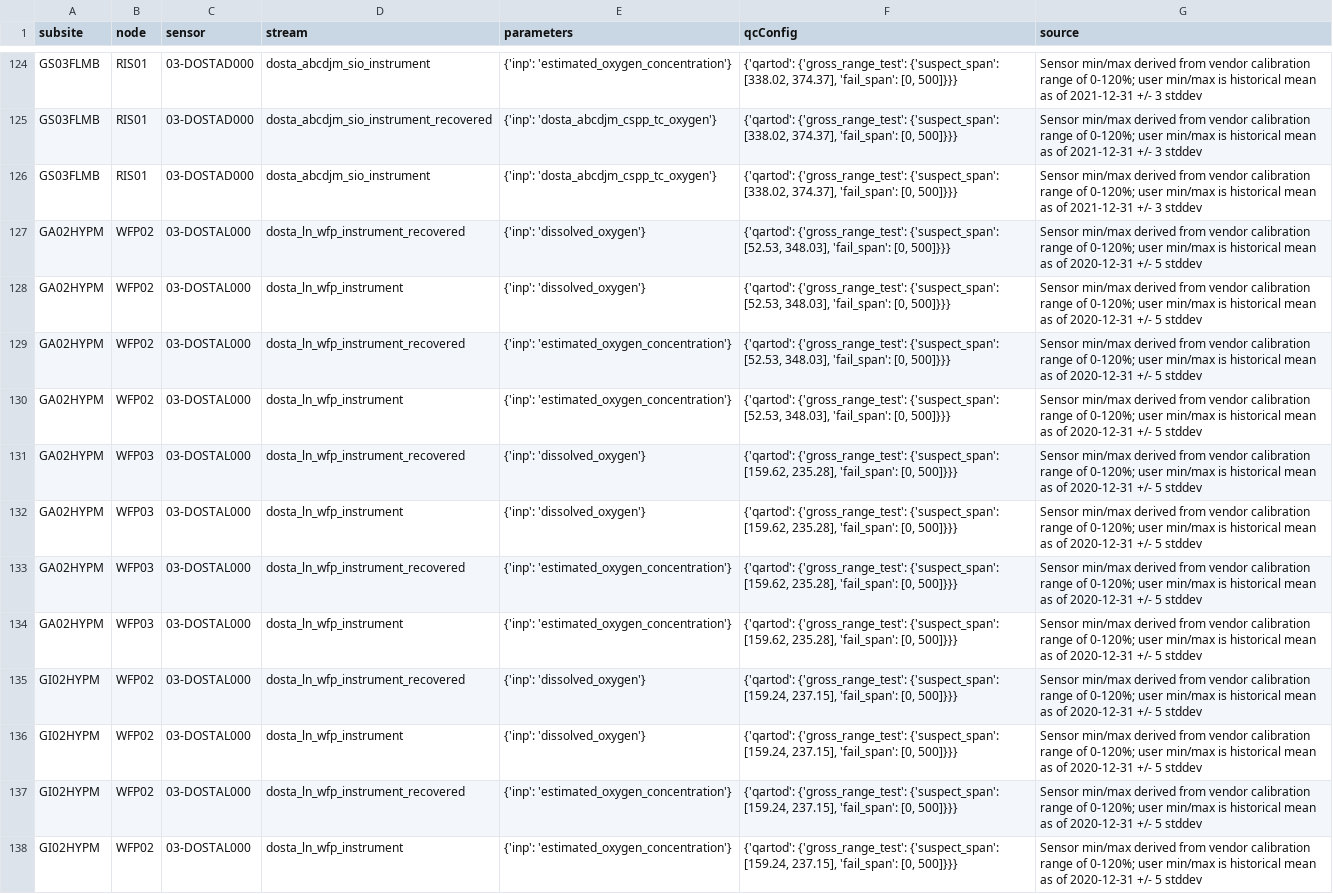
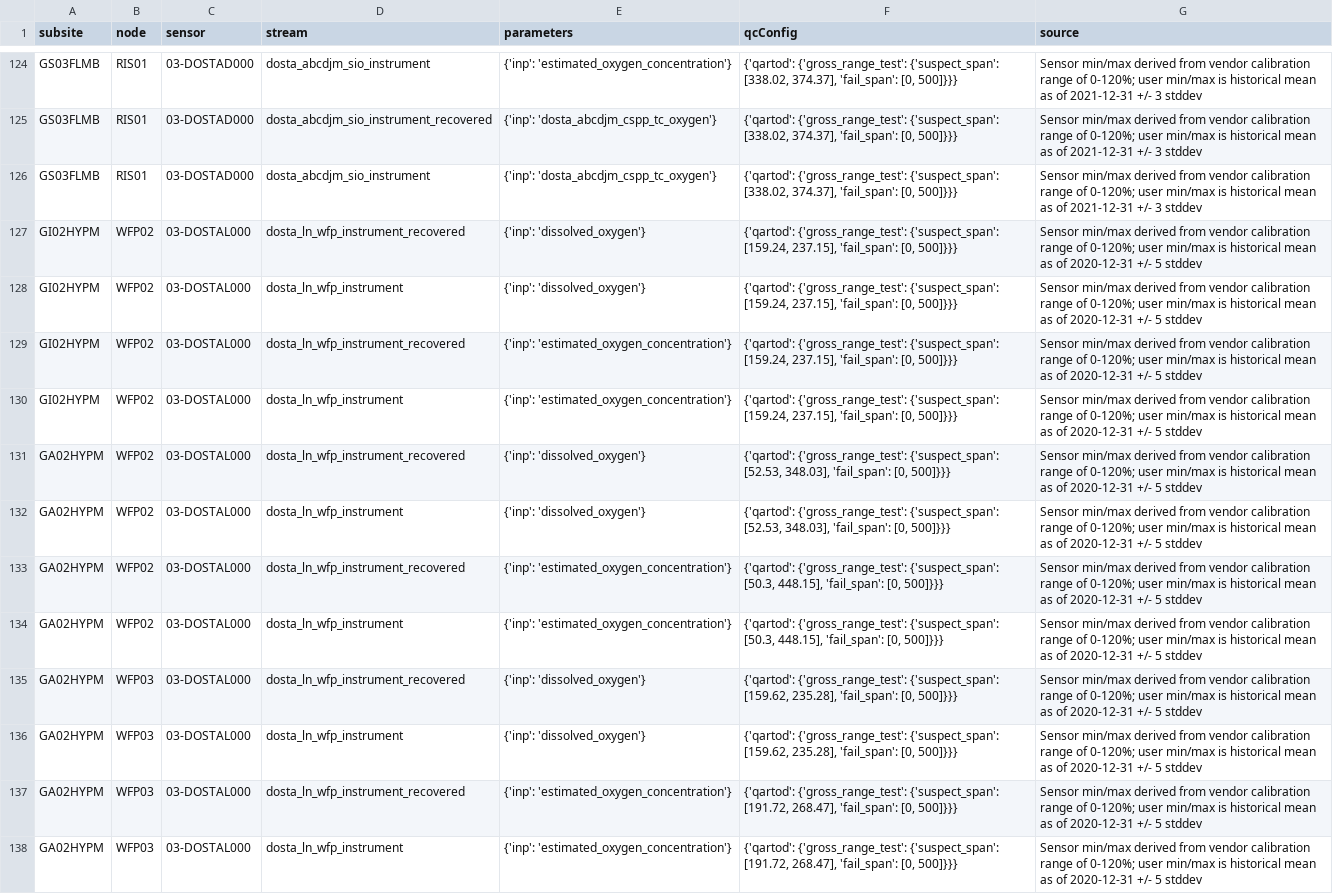
Before and after one commit to oceanobservatories/qc-lookup, a CSV file: qartod/dosta/dosta_qartod_gross_range_test_values.csv, drawn as a sheet; only a part is shown, gaps mark what is left out; removed rows and columns are numbered as before the commit, all else as after; the diff names each change by its address in the sheet, - before the commit and + after, or states it on an @@ line.

Commit message:
Global Argentine HYPM - fixed input parameter error.

```diff
--- a/qartod/dosta/dosta_qartod_gross_range_test_values.csv
+++ b/qartod/dosta/dosta_qartod_gross_range_test_values.csv
-row 129: GA02HYPM | WFP02 | 03-DOSTAL000 | dosta_ln_wfp_instrument_recovered | {'inp': 'estimated_oxygen_concentration'} | {'qartod': {'gross_range_test': {'suspect_span': [52.53, 348.03], 'fail_span': [0, 500]}}} | Sensor min/max derived from vendor calibration range of 0-120%; user min/max is historical mean as of 2020-12-31 +/- 5 stddev
-row 130: GA02HYPM | WFP02 | 03-DOSTAL000 | dosta_ln_wfp_instrument | {'inp': 'estimated_oxygen_concentration'} | {'qartod': {'gross_range_test': {'suspect_span': [52.53, 348.03], 'fail_span': [0, 500]}}} | Sensor min/max derived from vendor calibration range of 0-120%; user min/max is historical mean as of 2020-12-31 +/- 5 stddev
-row 133: GA02HYPM | WFP03 | 03-DOSTAL000 | dosta_ln_wfp_instrument_recovered | {'inp': 'estimated_oxygen_concentration'} | {'qartod': {'gross_range_test': {'suspect_span': [159.62, 235.28], 'fail_span': [0, 500]}}} | Sensor min/max derived from vendor calibration range of 0-120%; user min/max is historical mean as of 2020-12-31 +/- 5 stddev
-row 134: GA02HYPM | WFP03 | 03-DOSTAL000 | dosta_ln_wfp_instrument | {'inp': 'estimated_oxygen_concentration'} | {'qartod': {'gross_range_test': {'suspect_span': [159.62, 235.28], 'fail_span': [0, 500]}}} | Sensor min/max derived from vendor calibration range of 0-120%; user min/max is historical mean as of 2020-12-31 +/- 5 stddev
@@ row 127 moved to row 131: GA02HYPM @@
@@ row 128 moved to row 132: GA02HYPM @@
+row 133: GA02HYPM | WFP02 | 03-DOSTAL000 | dosta_ln_wfp_instrument_recovered | {'inp': 'estimated_oxygen_concentration'} | {'qartod': {'gross_range_test': {'suspect_span': [50.3, 448.15], 'fail_span': [0, 500]}}} | Sensor min/max derived from vendor calibration range of 0-120%; user min/max is historical mean as of 2020-12-31 +/- 5 stddev
+row 134: GA02HYPM | WFP02 | 03-DOSTAL000 | dosta_ln_wfp_instrument | {'inp': 'estimated_oxygen_concentration'} | {'qartod': {'gross_range_test': {'suspect_span': [50.3, 448.15], 'fail_span': [0, 500]}}} | Sensor min/max derived from vendor calibration range of 0-120%; user min/max is historical mean as of 2020-12-31 +/- 5 stddev
@@ row 131 moved to row 135: GA02HYPM @@
@@ row 132 moved to row 136: GA02HYPM @@
+row 137: GA02HYPM | WFP03 | 03-DOSTAL000 | dosta_ln_wfp_instrument_recovered | {'inp': 'estimated_oxygen_concentration'} | {'qartod': {'gross_range_test': {'suspect_span': [191.72, 268.47], 'fail_span': [0, 500]}}} | Sensor min/max derived from vendor calibration range of 0-120%; user min/max is historical mean as of 2020-12-31 +/- 5 stddev
+row 138: GA02HYPM | WFP03 | 03-DOSTAL000 | dosta_ln_wfp_instrument | {'inp': 'estimated_oxygen_concentration'} | {'qartod': {'gross_range_test': {'suspect_span': [191.72, 268.47], 'fail_span': [0, 500]}}} | Sensor min/max derived from vendor calibration range of 0-120%; user min/max is historical mean as of 2020-12-31 +/- 5 stddev
```
Also changed, not shown: qartod/dosta/dosta_qartod_climatology_test_values.csv.
